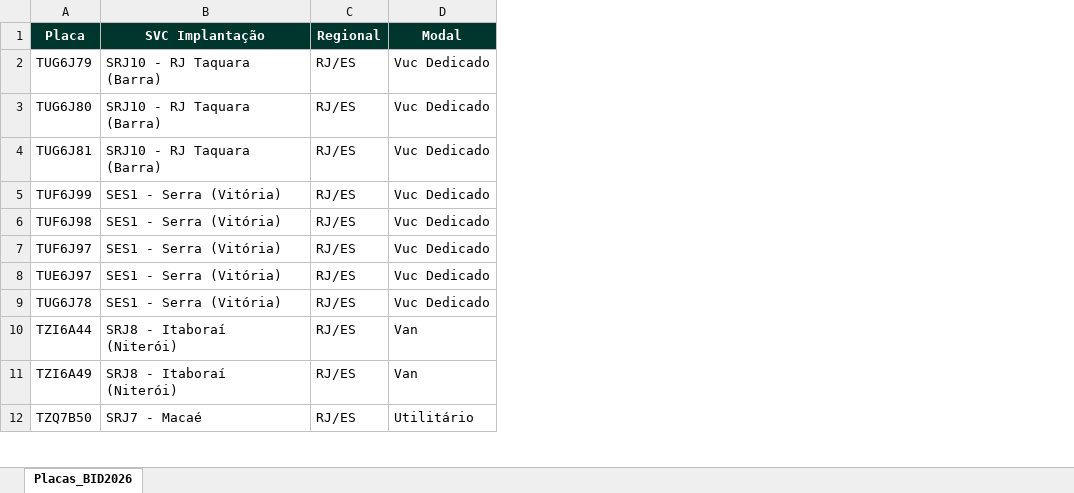
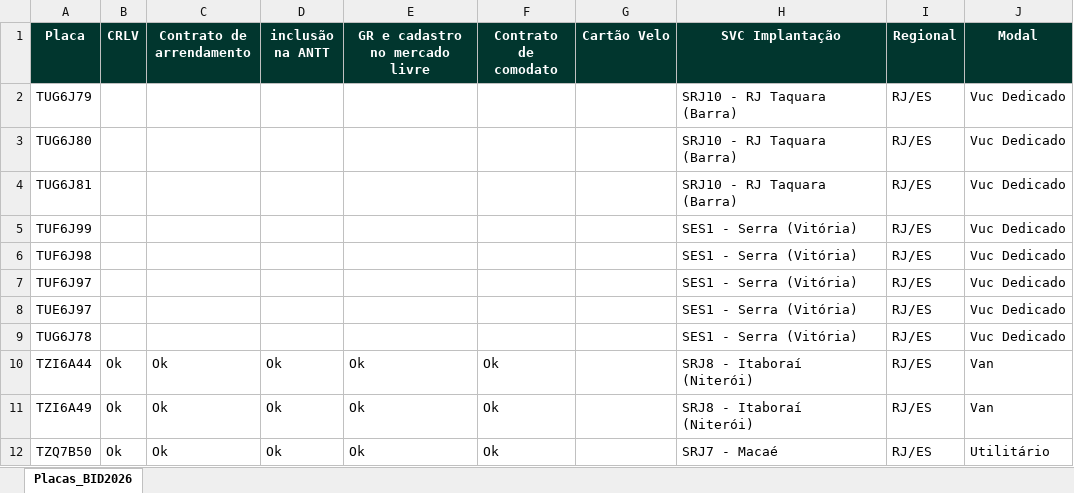
Before and after one commit to FrotaDeluna/BID2026, an Excel workbook: data.xlsx, sheet Placas_BID2026, drawn as a sheet; only a part is shown; values as stored, in another font and other column widths than the file's, no borders; the diff names each change by its address in the sheet, - before the commit and + after, or states it on an @@ line.

```diff
--- a/data.xlsx (sheet Placas_BID2026)
+++ b/data.xlsx (sheet Placas_BID2026)
+column B (CRLV), rows 10-12: all Ok
+column C (Contrato de arrendamento), rows 10-12: all Ok
+column D (inclusão na ANTT), rows 10-12: all Ok
+column E (GR e cadastro no mercado livre), rows 10-12: all Ok
+column F (Contrato de comodato), rows 10-12: all Ok
+column G (Cartão Velo), empty
```
Also changed, not shown: 1 other file.
